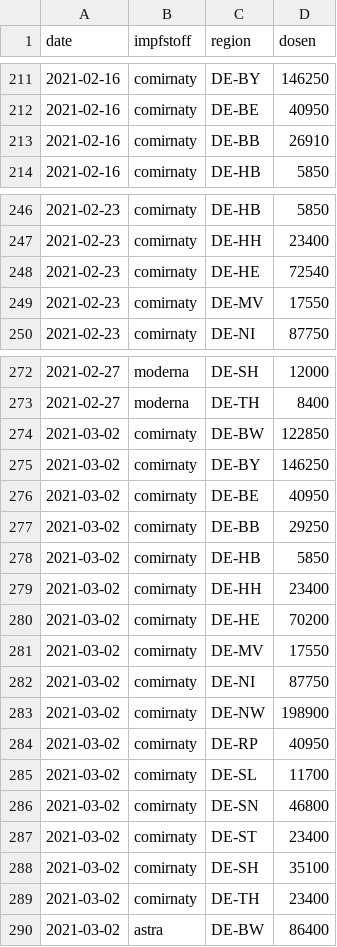
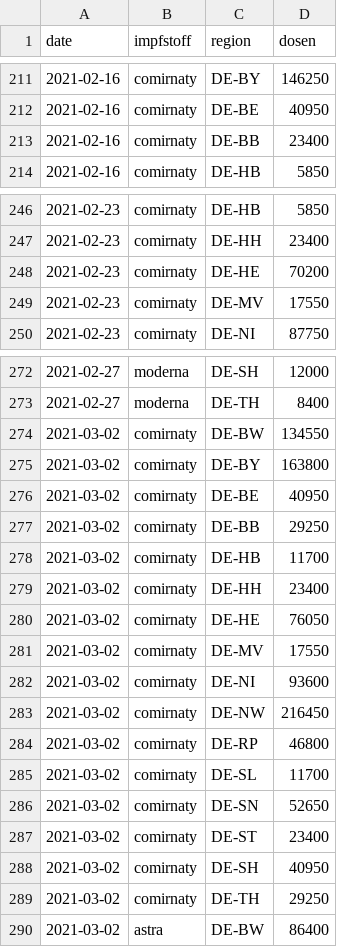
Before and after one commit to spookyahell/covid19-impfung-de, a TSV file: tsv/germany_deliveries_timeseries_v2.tsv, drawn as a sheet; only a part is shown, gaps mark what is left out; the diff covers the shown part only.

```diff
--- a/tsv/germany_deliveries_timeseries_v2.tsv
+++ b/tsv/germany_deliveries_timeseries_v2.tsv
@@ -212,3 +212,3 @@ date	impfstoff	region	dosen
 2021-02-16	comirnaty	DE-BE	40950
-2021-02-16	comirnaty	DE-BB	26910
+2021-02-16	comirnaty	DE-BB	23400
 2021-02-16	comirnaty	DE-HB	5850
@@ -247,3 +247,3 @@ date	impfstoff	region	dosen
 2021-02-23	comirnaty	DE-HH	23400
-2021-02-23	comirnaty	DE-HE	72540
+2021-02-23	comirnaty	DE-HE	70200
 2021-02-23	comirnaty	DE-MV	17550
@@ -273,18 +273,18 @@ date	impfstoff	region	dosen
 2021-02-27	moderna	DE-TH	8400
-2021-03-02	comirnaty	DE-BW	122850
-2021-03-02	comirnaty	DE-BY	146250
+2021-03-02	comirnaty	DE-BW	134550
+2021-03-02	comirnaty	DE-BY	163800
 2021-03-02	comirnaty	DE-BE	40950
 2021-03-02	comirnaty	DE-BB	29250
-2021-03-02	comirnaty	DE-HB	5850
+2021-03-02	comirnaty	DE-HB	11700
 2021-03-02	comirnaty	DE-HH	23400
-2021-03-02	comirnaty	DE-HE	70200
+2021-03-02	comirnaty	DE-HE	76050
 2021-03-02	comirnaty	DE-MV	17550
-2021-03-02	comirnaty	DE-NI	87750
-2021-03-02	comirnaty	DE-NW	198900
-2021-03-02	comirnaty	DE-RP	40950
+2021-03-02	comirnaty	DE-NI	93600
+2021-03-02	comirnaty	DE-NW	216450
+2021-03-02	comirnaty	DE-RP	46800
 2021-03-02	comirnaty	DE-SL	11700
-2021-03-02	comirnaty	DE-SN	46800
+2021-03-02	comirnaty	DE-SN	52650
 2021-03-02	comirnaty	DE-ST	23400
-2021-03-02	comirnaty	DE-SH	35100
-2021-03-02	comirnaty	DE-TH	23400
+2021-03-02	comirnaty	DE-SH	40950
+2021-03-02	comirnaty	DE-TH	29250
 2021-03-02	astra	DE-BW	86400
```
Also changed, not shown: 32 added rows elsewhere in this file, tsv/germany_vaccinations_by_state.tsv, tsv/germany_vaccinations_timeseries_v2.tsv, 3 other files.
